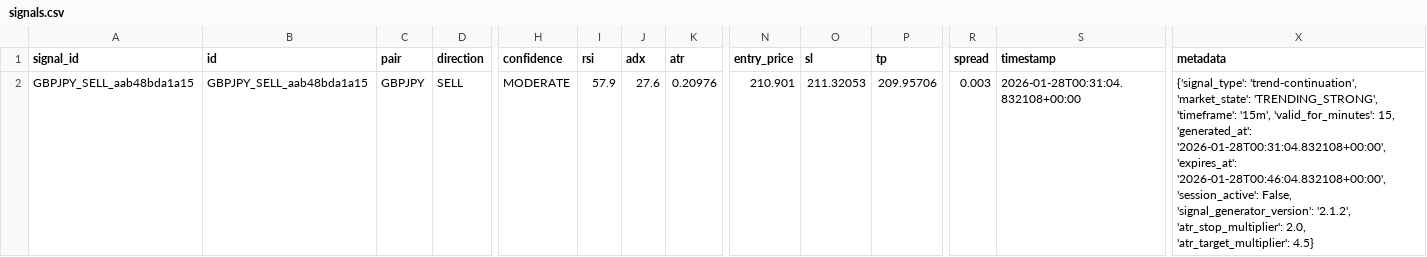
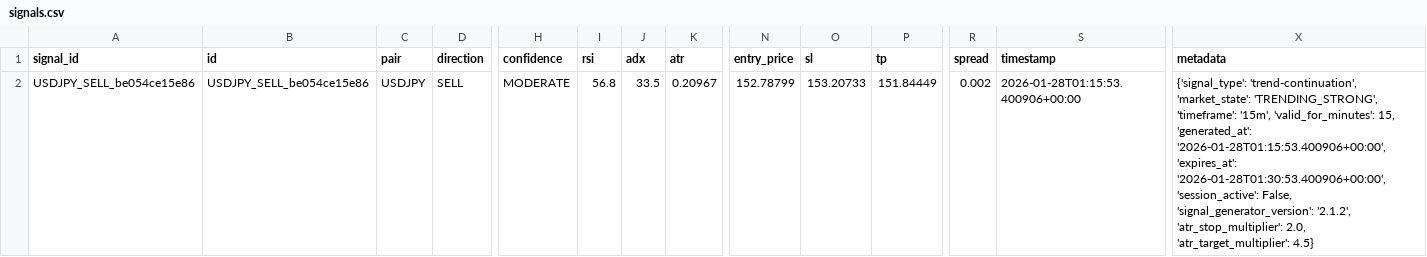
Before and after one commit to rahim-dotAI/forex-ai-models, a CSV file: signals.csv, drawn as a sheet; only a part is shown, gaps mark what is left out; the diff names each change by its address in the sheet, - before the commit and + after, or states it on an @@ line.

```diff
--- a/signals.csv
+++ b/signals.csv
-A2 (signal_id): GBPJPY_SELL_aab48bda1a15
+A2 (signal_id): USDJPY_SELL_be054ce15e86
-B2 (id): GBPJPY_SELL_aab48bda1a15
+B2 (id): USDJPY_SELL_be054ce15e86
-C2 (pair): GBPJPY
+C2 (pair): USDJPY
-I2 (rsi): 57.9
+I2 (rsi): 56.8
-J2 (adx): 27.6
+J2 (adx): 33.5
-K2 (atr): 0.20976
+K2 (atr): 0.20967
-N2 (entry_price): 210.901
+N2 (entry_price): 152.78799
-O2 (sl): 211.32053
+O2 (sl): 153.20733
-P2 (tp): 209.95706
+P2 (tp): 151.84449
-R2 (spread): 0.003
+R2 (spread): 0.002
-S2 (timestamp): 2026-01-28T00:31:04.832108+00:00
+S2 (timestamp): 2026-01-28T01:15:53.400906+00:00
-X2 (metadata): …15, 'generated_at': '2026-01-28T00:31:04.832108+00:00', 'expires_at': '2026-01-28T00:46:04.832108+00:00', 'session_active': False,…
+X2 (metadata): …15, 'generated_at': '2026-01-28T01:15:53.400906+00:00', 'expires_at': '2026-01-28T01:30:53.400906+00:00', 'session_active': False,…
```
Also changed, not shown: 2 other files.
